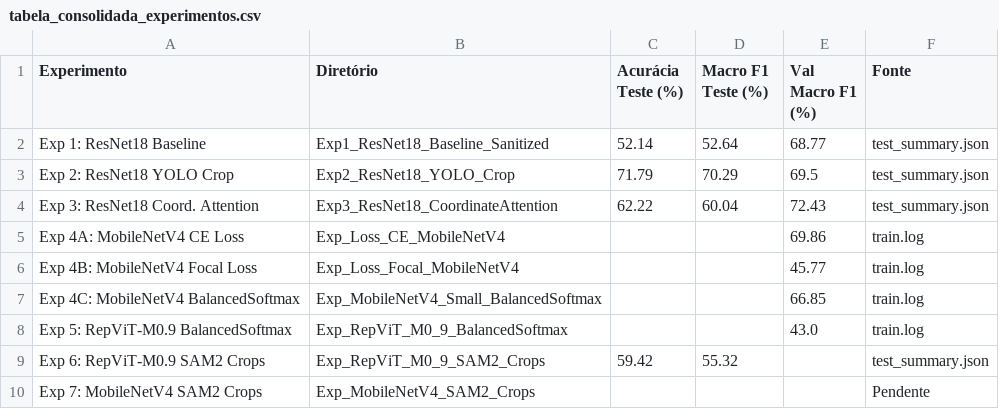
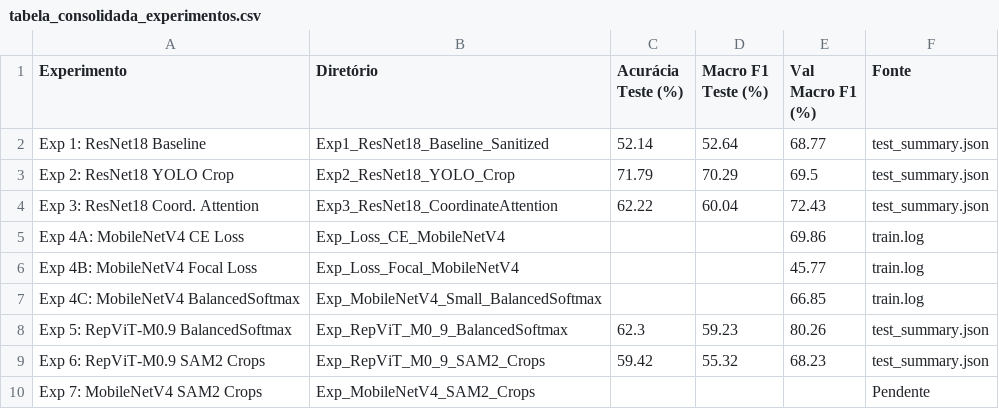
Before and after one commit to Emmerson2018/bio-interaction-ml, a CSV file: experiments/tabela_consolidada_experimentos.csv, drawn as a sheet.

Commit message:
fix(benchmark): atualizar val_metrics e regerar comparativo_geral_macro_f1 com 80.26% no Exp 5

```diff
--- a/experiments/tabela_consolidada_experimentos.csv
+++ b/experiments/tabela_consolidada_experimentos.csv
@@ -7,4 +7,4 @@ Exp 4B: MobileNetV4 Focal Loss,Exp_Loss_Focal_MobileNetV4,,,45.77,train.log
 Exp 4C: MobileNetV4 BalancedSoftmax,Exp_MobileNetV4_Small_BalancedSoftmax,,,66.85,train.log
-Exp 5: RepViT-M0.9 BalancedSoftmax,Exp_RepViT_M0_9_BalancedSoftmax,,,43.0,train.log
-Exp 6: RepViT-M0.9 SAM2 Crops,Exp_RepViT_M0_9_SAM2_Crops,59.42,55.32,,test_summary.json
+Exp 5: RepViT-M0.9 BalancedSoftmax,Exp_RepViT_M0_9_BalancedSoftmax,62.3,59.23,80.26,test_summary.json
+Exp 6: RepViT-M0.9 SAM2 Crops,Exp_RepViT_M0_9_SAM2_Crops,59.42,55.32,68.23,test_summary.json
 Exp 7: MobileNetV4 SAM2 Crops,Exp_MobileNetV4_SAM2_Crops,,,,Pendente
```
Also changed, not shown: 9 other files.
